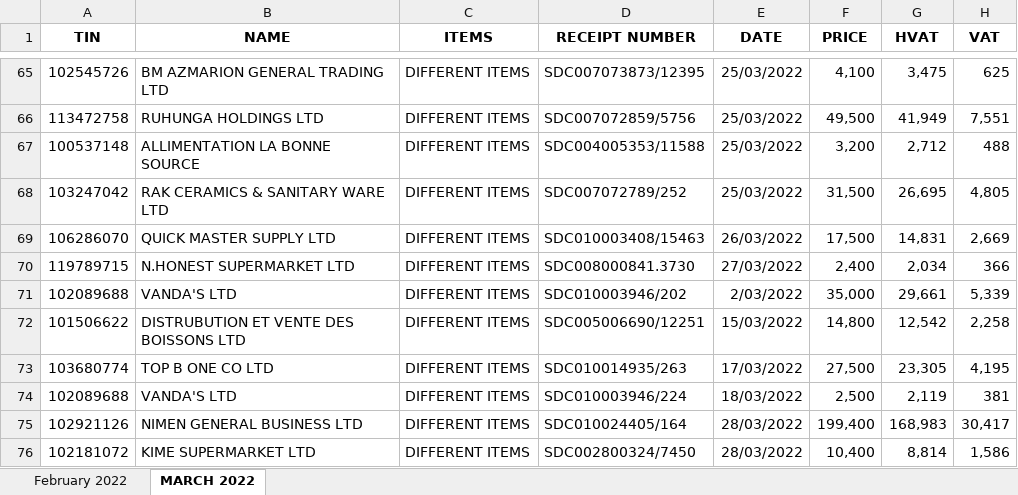
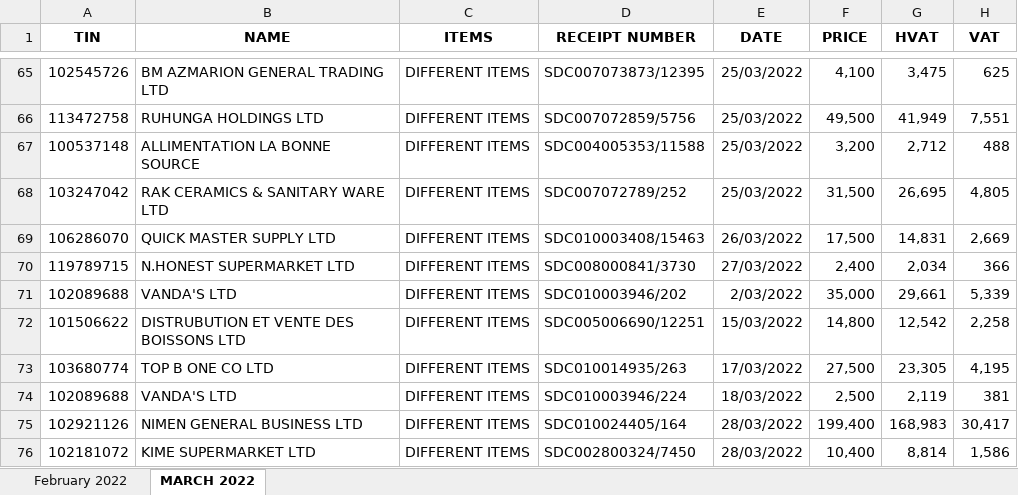
Before and after one commit to iradukunda123/Work, an Excel workbook: OneClick Hotel/VAT 2022 one.xlsx, sheet MARCH 2022, drawn as a sheet; only a part is shown, gaps mark what is left out; values as stored, in another font and other column widths than the file's, no borders; the diff covers the shown part only; the diff names each change by its address in the sheet, - before the commit and + after, or states it on an @@ line.

```diff
--- a/OneClick Hotel/VAT 2022 one.xlsx (sheet MARCH 2022)
+++ b/OneClick Hotel/VAT 2022 one.xlsx (sheet MARCH 2022)
-D70 (RECEIPT NUMBER): SDC008000841.3730
+D70 (RECEIPT NUMBER): SDC008000841/3730
```
Also changed, not shown: 28 added rows and 21 removed rows elsewhere in this sheet, Fivetofive Hotel/FOURNISSEURS 2022 five.xlsx, OneClick Hotel/FOURNISSEURS 2022 one.xlsx.
